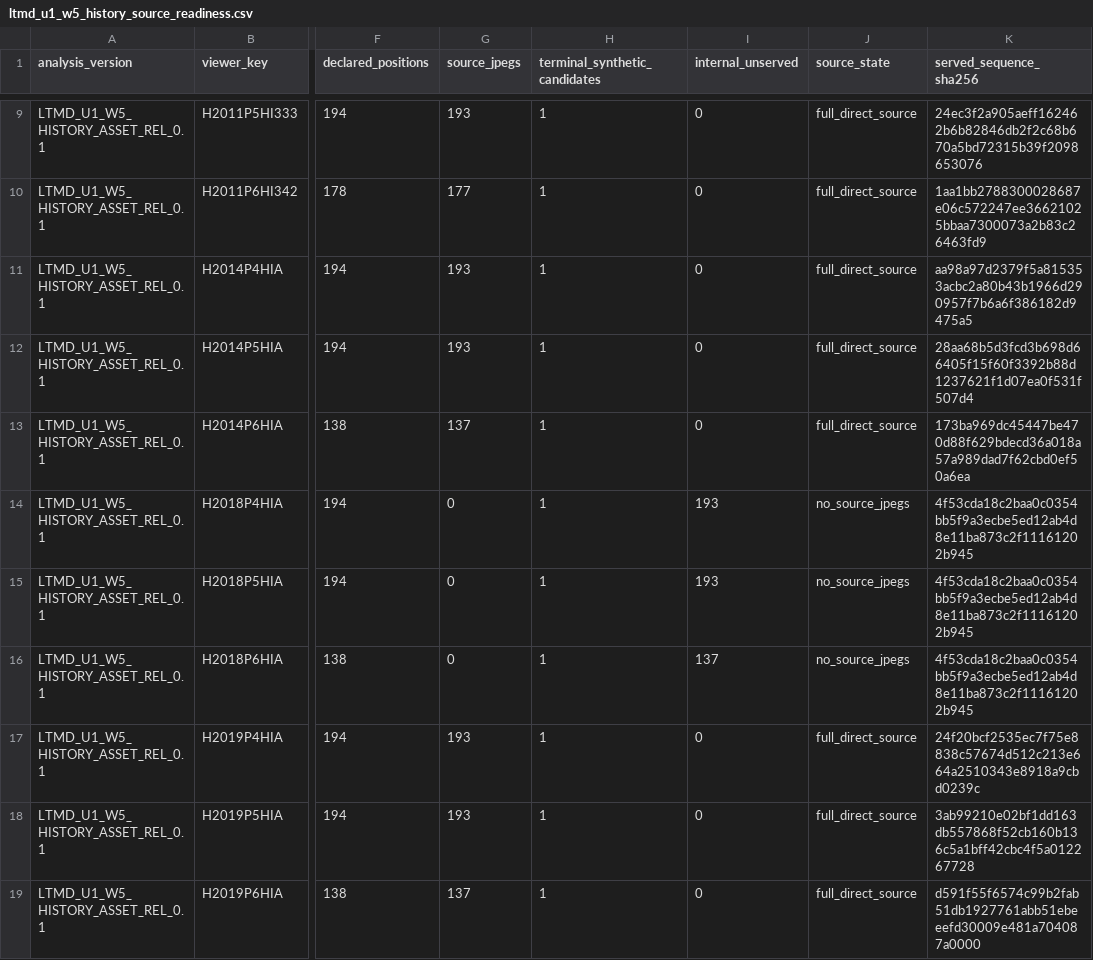
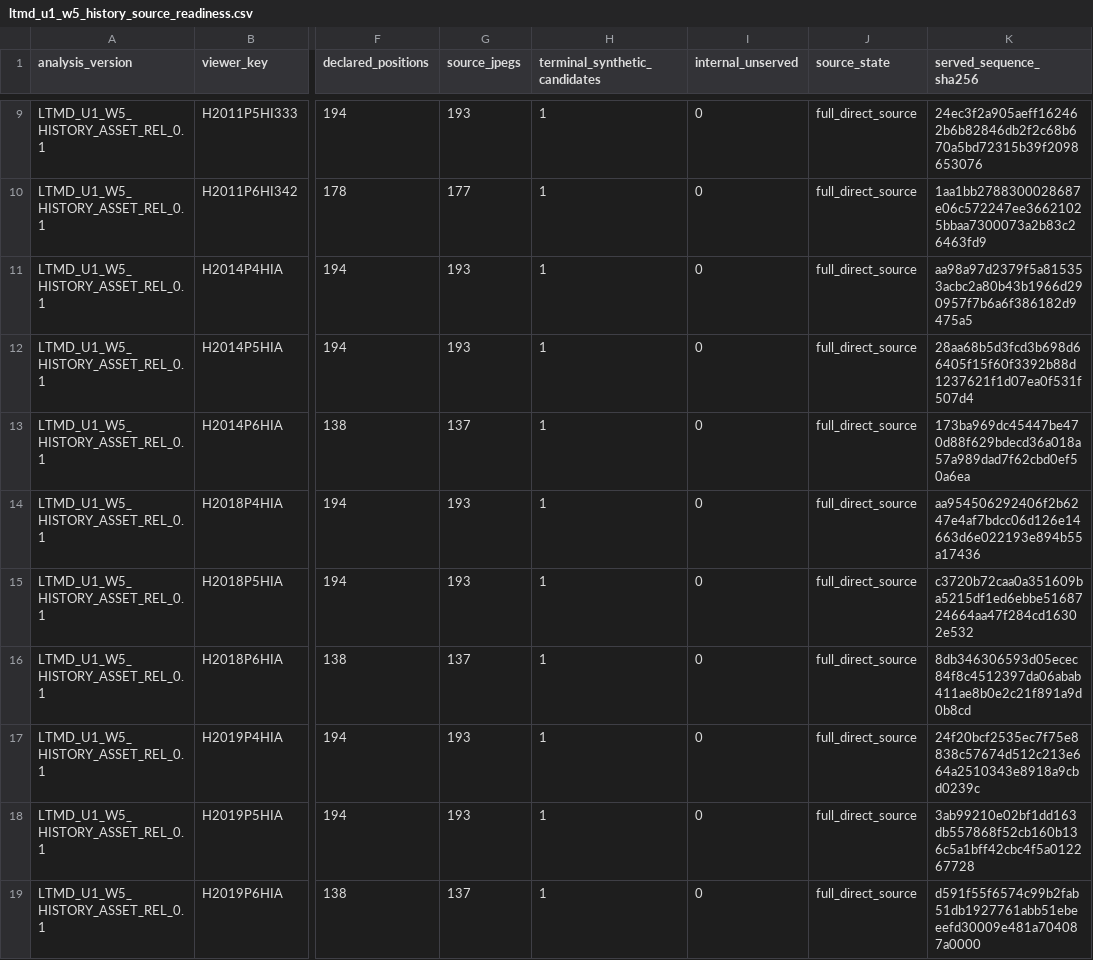
Before and after one commit to fersandovalgtz/libro-texto-mexicano-digital, a CSV file: data/catalog/ltmd_u1_w5_history_source_readiness.csv, drawn as a sheet; only a part is shown, gaps mark what is left out; the diff names each change by its address in the sheet, - before the commit and + after, or states it on an @@ line.

```diff
--- a/data/catalog/ltmd_u1_w5_history_source_readiness.csv
+++ b/data/catalog/ltmd_u1_w5_history_source_readiness.csv
-G14:G15 (source_jpegs): 0
+G14:G15 (source_jpegs): 193
-I14:I15 (internal_unserved): 193
+I14:I15 (internal_unserved): 0
-J14:J16 (source_state): no_source_jpegs
+J14:J16 (source_state): full_direct_source
-K14 (served_sequence_sha256): 4f53cda18c2baa0c0354bb5f9a3ecbe5ed12ab4d8e11ba873c2f11161202b945
+K14 (served_sequence_sha256): aa954506292406f2b6247e4af7bdcc06d126e14663d6e022193e894b55a17436
-K15 (served_sequence_sha256): 4f53cda18c2baa0c0354bb5f9a3ecbe5ed12ab4d8e11ba873c2f11161202b945
+K15 (served_sequence_sha256): c3720b72caa0a351609ba5215df1ed6ebbe5168724664aa47f284cd16302e532
-G16 (source_jpegs): 0
+G16 (source_jpegs): 137
-I16 (internal_unserved): 137
+I16 (internal_unserved): 0
-K16 (served_sequence_sha256): 4f53cda18c2baa0c0354bb5f9a3ecbe5ed12ab4d8e11ba873c2f11161202b945
+K16 (served_sequence_sha256): 8db346306593d05ecec84f8c4512397da06abab411ae8b0e2c21f891a9d0b8cd
```
Also changed, not shown: 1 other file.
